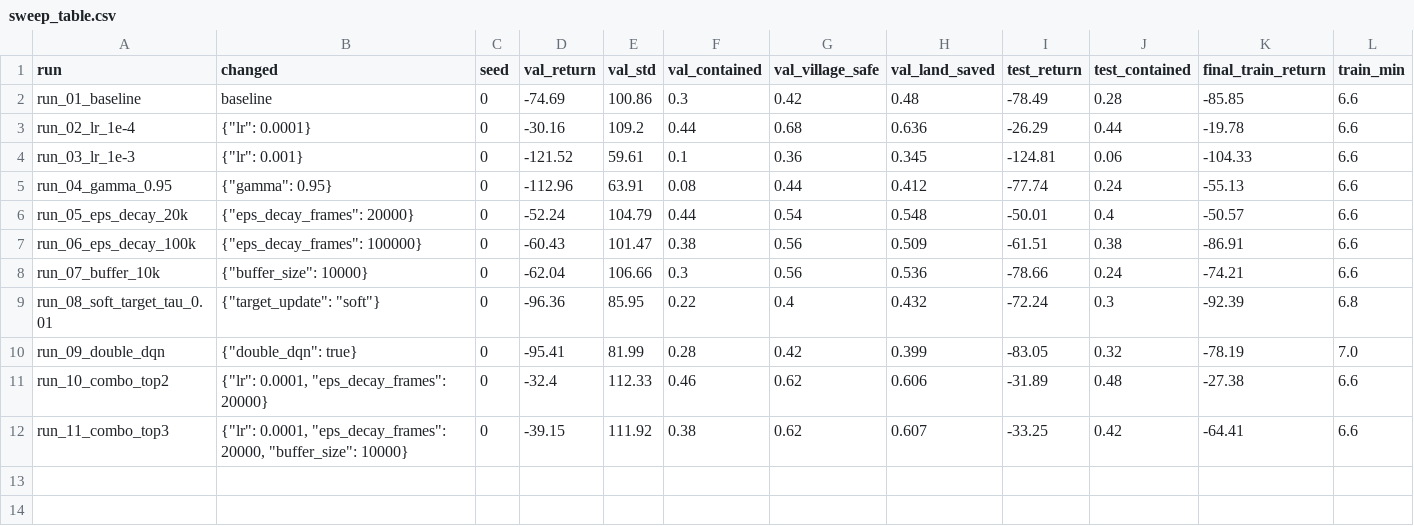
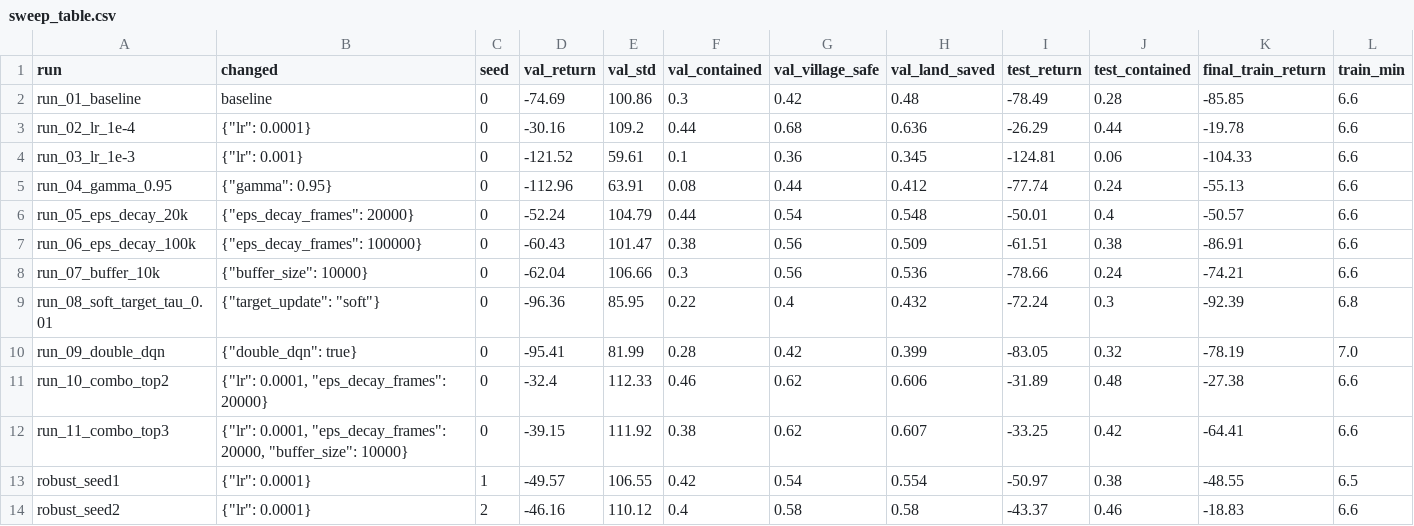
Before and after one commit to hd77alu/hamed_rl_summative, a CSV file: logs/dqn/sweep_table.csv, drawn as a sheet.

```diff
--- a/logs/dqn/sweep_table.csv
+++ b/logs/dqn/sweep_table.csv
@@ -12 +12,3 @@ run_10_combo_top2,"{""lr"": 0.0001, ""eps_decay_frames"": 20000}",0,-32.4,112.33
 run_11_combo_top3,"{""lr"": 0.0001, ""eps_decay_frames"": 20000, ""buffer_size"": 10000}",0,-39.15,111.92,0.38,0.62,0.607,-33.25,0.42,-64.41,6.6
+robust_seed1,"{""lr"": 0.0001}",1,-49.57,106.55,0.42,0.54,0.554,-50.97,0.38,-48.55,6.5
+robust_seed2,"{""lr"": 0.0001}",2,-46.16,110.12,0.4,0.58,0.58,-43.37,0.46,-18.83,6.6
```
Also changed, not shown: logs/a2c/sweep_table.csv, logs/ppo/sweep_table.csv, 43 other files.
